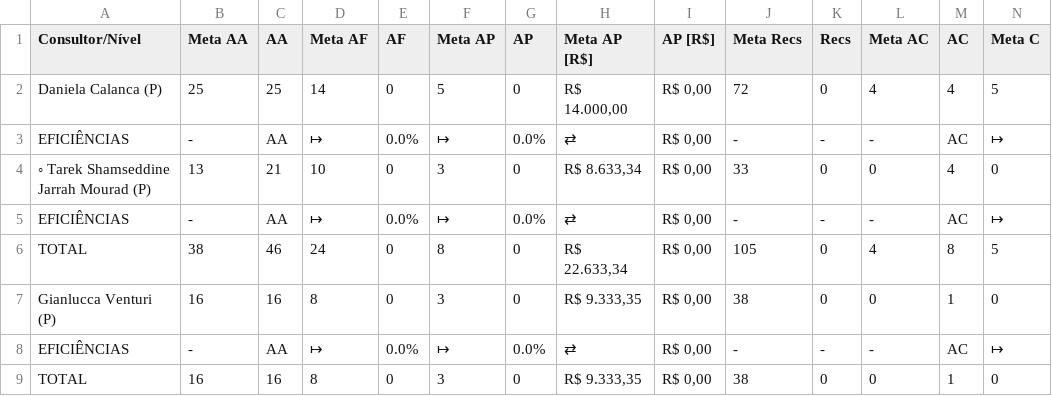
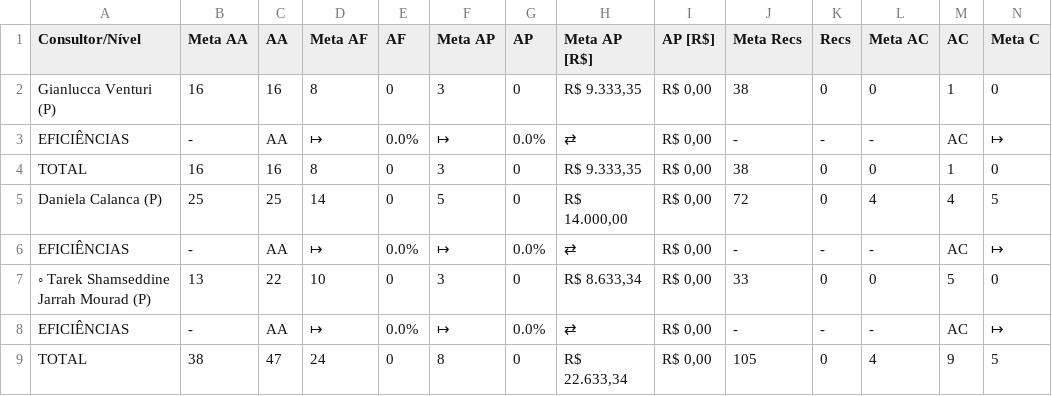
Before and after one commit to officew1goiania/gestaoavista2, a CSV file: dados_semana.csv, drawn as a sheet; only a part is shown; removed rows and columns are numbered as before the commit, all else as after; rows hold the shown columns only; the diff names each change by its address in the sheet, - before the commit and + after, or states it on an @@ line.

```diff
--- a/dados_semana.csv
+++ b/dados_semana.csv
-row 4: ◦ Tarek Shamseddine Jarrah Mourad (P) | 13 | 21 | 10 | 0 | 3 | 0 | R$ 8.633,34 | R$ 0,00 | 33 | 0 | 0 | 4 | 0
-row 6: TOTAL | 38 | 46 | 24 | 0 | 8 | 0 | R$ 22.633,34 | R$ 0,00 | 105 | 0 | 4 | 8 | 5
@@ row 2 moved to row 5: Daniela Calanca (P) @@
@@ row 3 moved to row 6: EFICIÊNCIAS @@
+row 7: ◦ Tarek Shamseddine Jarrah Mourad (P) | 13 | 22 | 10 | 0 | 3 | 0 | R$ 8.633,34 | R$ 0,00 | 33 | 0 | 0 | 5 | 0
@@ row 5 moved to row 8: EFICIÊNCIAS @@
+row 9: TOTAL | 38 | 47 | 24 | 0 | 8 | 0 | R$ 22.633,34 | R$ 0,00 | 105 | 0 | 4 | 9 | 5
```
Also changed, not shown: dados_extraidos.csv, 1 other file.
